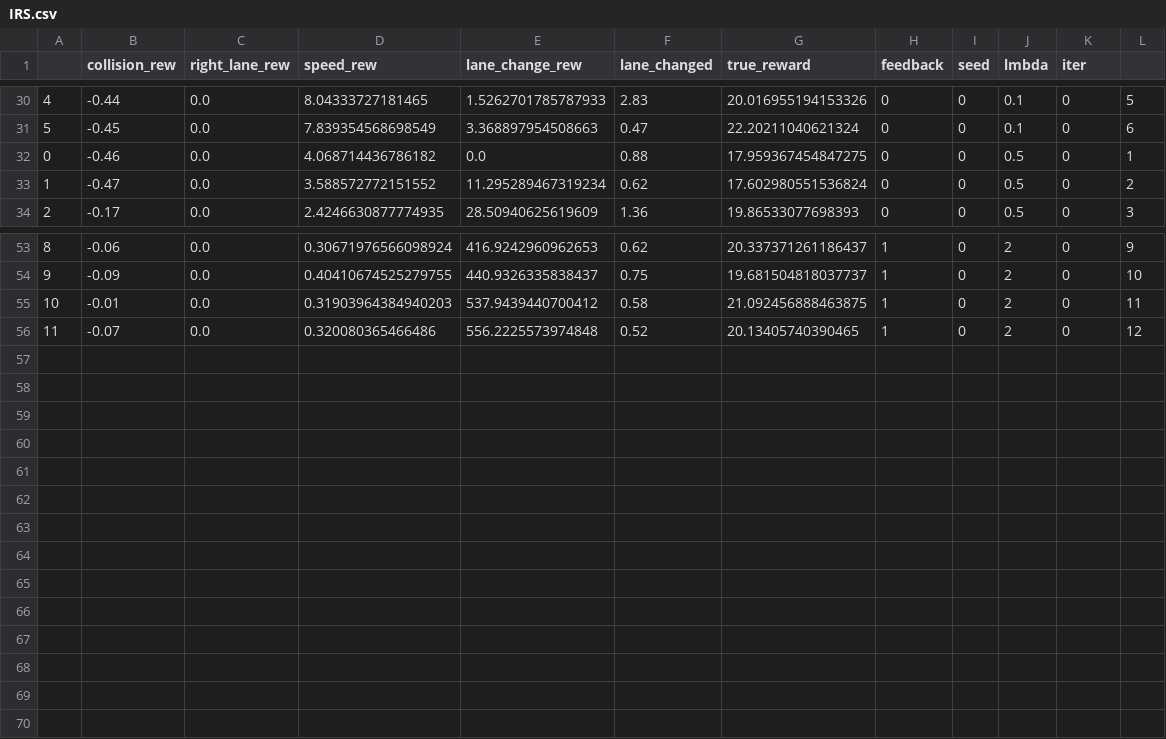
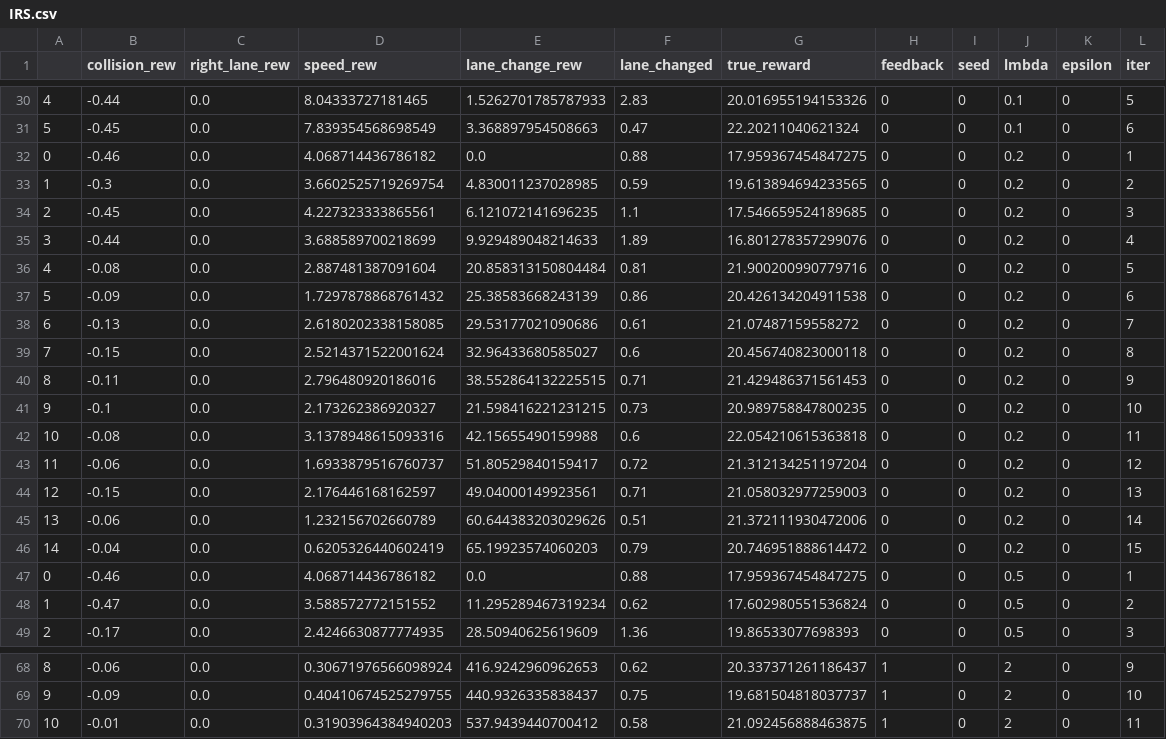
Before and after one commit to CharlieMolny/ITERS2.0, a CSV file: eval/highway/best_summary_expl/IRS.csv, drawn as a sheet; only a part is shown, gaps mark what is left out; removed rows and columns are numbered as before the commit, all else as after; the diff names each change by its address in the sheet, - before the commit and + after, or states it on an @@ line.

```diff
--- a/eval/highway/best_summary_expl/IRS.csv
+++ b/eval/highway/best_summary_expl/IRS.csv
-K1: iter
+K1: epsilon
-L1: (empty)
+L1: iter
+row 32: 0 | -0.46 | 0.0 | 4.068714436786182 | 0.0 | 0.88 | 17.959367454847275 | 0 | 0 | 0.2 | 0 | 1
+row 33: 1 | -0.3 | 0.0 | 3.6602525719269754 | 4.830011237028985 | 0.59 | 19.613894694233565 | 0 | 0 | 0.2 | 0 | 2
+row 34: 2 | -0.45 | 0.0 | 4.227323333865561 | 6.121072141696235 | 1.1 | 17.546659524189685 | 0 | 0 | 0.2 | 0 | 3
+row 35: 3 | -0.44 | 0.0 | 3.688589700218699 | 9.929489048214633 | 1.89 | 16.801278357299076 | 0 | 0 | 0.2 | 0 | 4
+row 36: 4 | -0.08 | 0.0 | 2.887481387091604 | 20.858313150804484 | 0.81 | 21.900200990779716 | 0 | 0 | 0.2 | 0 | 5
+row 37: 5 | -0.09 | 0.0 | 1.7297878868761432 | 25.38583668243139 | 0.86 | 20.426134204911538 | 0 | 0 | 0.2 | 0 | 6
+row 38: 6 | -0.13 | 0.0 | 2.6180202338158085 | 29.53177021090686 | 0.61 | 21.07487159558272 | 0 | 0 | 0.2 | 0 | 7
+row 39: 7 | -0.15 | 0.0 | 2.5214371522001624 | 32.96433680585027 | 0.6 | 20.456740823000118 | 0 | 0 | 0.2 | 0 | 8
+row 40: 8 | -0.11 | 0.0 | 2.796480920186016 | 38.552864132225515 | 0.71 | 21.429486371561453 | 0 | 0 | 0.2 | 0 | 9
+row 41: 9 | -0.1 | 0.0 | 2.173262386920327 | 21.598416221231215 | 0.73 | 20.989758847800235 | 0 | 0 | 0.2 | 0 | 10
+row 42: 10 | -0.08 | 0.0 | 3.1378948615093316 | 42.15655490159988 | 0.6 | 22.054210615363818 | 0 | 0 | 0.2 | 0 | 11
+row 43: 11 | -0.06 | 0.0 | 1.6933879516760737 | 51.80529840159417 | 0.72 | 21.312134251197204 | 0 | 0 | 0.2 | 0 | 12
+row 44: 12 | -0.15 | 0.0 | 2.176446168162597 | 49.04000149923561 | 0.71 | 21.058032977259003 | 0 | 0 | 0.2 | 0 | 13
+row 45: 13 | -0.06 | 0.0 | 1.232156702660789 | 60.644383203029626 | 0.51 | 21.372111930472006 | 0 | 0 | 0.2 | 0 | 14
+row 46: 14 | -0.04 | 0.0 | 0.6205326440602419 | 65.19923574060203 | 0.79 | 20.746951888614472 | 0 | 0 | 0.2 | 0 | 15
-row 56: 11 | -0.07 | 0.0 | 0.320080365466486 | 556.2225573974848 | 0.52 | 20.13405740390465 | 1 | 0 | 2 | 0 | 12
```
Also changed, not shown: eval/highway/model_env.csv, 43 other files.
